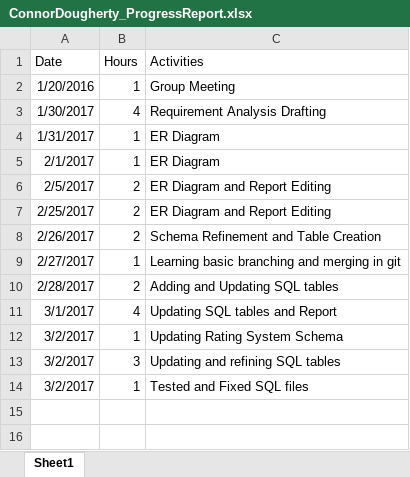
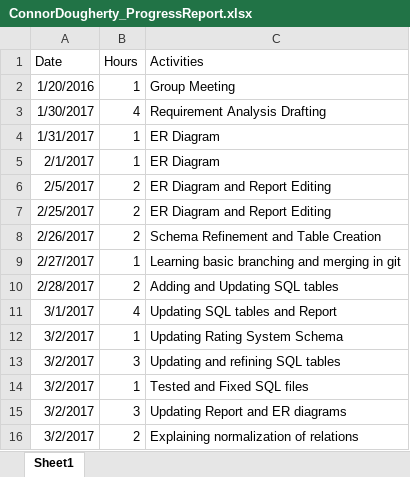
Before and after one commit to ryanabury/CMPSC431W_SP17_Project, an Excel workbook: ProgressReports/ConnorDougherty_ProgressReport.xlsx, sheet Sheet1, drawn as a sheet; values as stored, in another font and other column widths than the file's, no borders; the diff names each change by its address in the sheet, - before the commit and + after, or states it on an @@ line.

Commit message:
Updated progress report

```diff
--- a/ProgressReports/ConnorDougherty_ProgressReport.xlsx (sheet Sheet1)
+++ b/ProgressReports/ConnorDougherty_ProgressReport.xlsx (sheet Sheet1)
+row 15: 3/2/2017 | 3 | Updating Report and ER diagrams
+row 16: 3/2/2017 | 2 | Explaining normalization of relations
```
